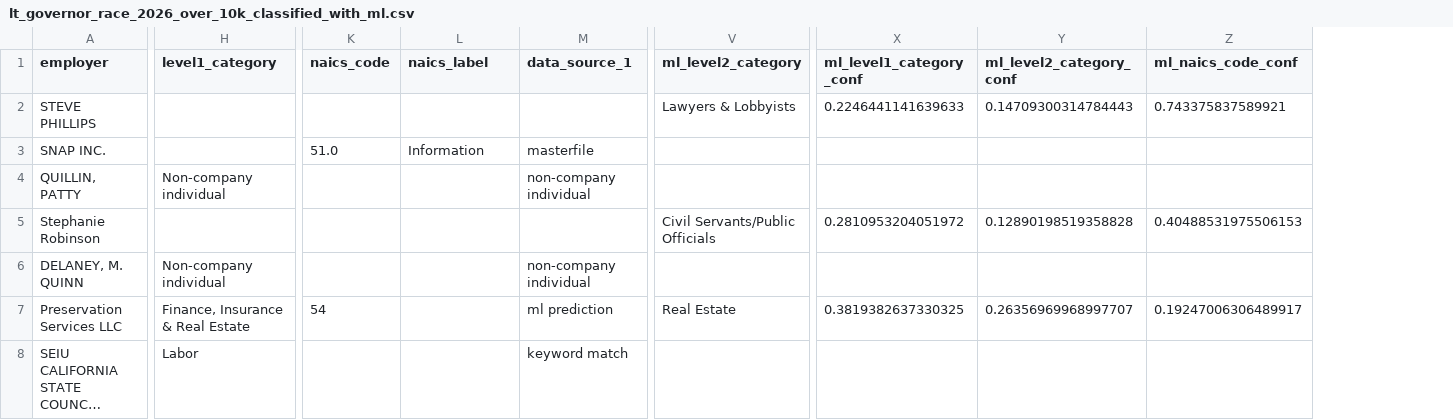
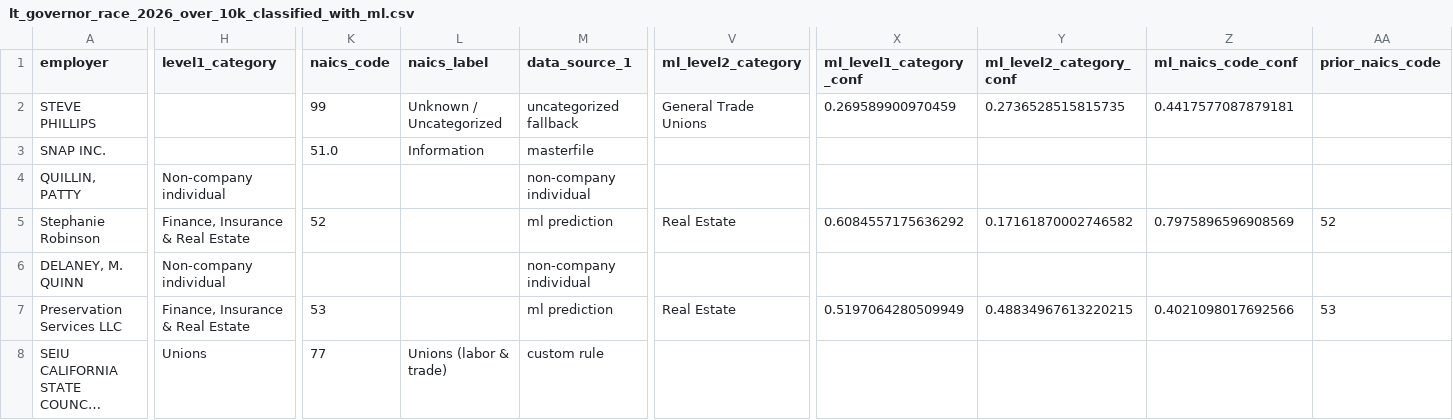
Before and after one commit to Kate-Li-2003/campfin, a CSV file: data/07_output_ml_classification/lt_governor_race_2026_over_10k_classified_with_ml.csv, drawn as a sheet; only a part is shown, gaps mark what is left out; long unchanged cells end in …; the diff covers the shown part only; the diff names each change by its address in the sheet, - before the commit and + after, or states it on an @@ line.

Commit message:
adding two masterfile design (m.f. 1 = naics only; m.f. 2 = custom codes)

```diff
--- a/data/07_output_ml_classification/lt_governor_race_2026_over_10k_classified_with_ml.csv
+++ b/data/07_output_ml_classification/lt_governor_race_2026_over_10k_classified_with_ml.csv
+column AA (prior_naics_code), rows 5-7: 52 |  | 53
-K2 (naics_code): (empty)
+K2 (naics_code): 99
-L2 (naics_label): (empty)
+L2 (naics_label): Unknown / Uncategorized
-M2 (data_source_1): (empty)
+M2 (data_source_1): uncategorized fallback
-V2 (ml_level2_category): Lawyers & Lobbyists
+V2 (ml_level2_category): General Trade Unions
-X2 (ml_level1_category_conf): 0.2246441141639633
+X2 (ml_level1_category_conf): 0.269589900970459
-Y2 (ml_level2_category_conf): 0.14709300314784443
+Y2 (ml_level2_category_conf): 0.2736528515815735
-Z2 (ml_naics_code_conf): 0.743375837589921
+Z2 (ml_naics_code_conf): 0.4417577087879181
-H5 (level1_category): (empty)
+H5 (level1_category): Finance, Insurance & Real Estate
-K5 (naics_code): (empty)
+K5 (naics_code): 52
-M5 (data_source_1): (empty)
+M5 (data_source_1): ml prediction
-V5 (ml_level2_category): Civil Servants/Public Officials
+V5 (ml_level2_category): Real Estate
-X5 (ml_level1_category_conf): 0.2810953204051972
+X5 (ml_level1_category_conf): 0.6084557175636292
-Y5 (ml_level2_category_conf): 0.12890198519358828
+Y5 (ml_level2_category_conf): 0.17161870002746582
-Z5 (ml_naics_code_conf): 0.40488531975506153
+Z5 (ml_naics_code_conf): 0.7975896596908569
-K7 (naics_code): 54
+K7 (naics_code): 53
-X7 (ml_level1_category_conf): 0.3819382637330325
+X7 (ml_level1_category_conf): 0.5197064280509949
-Y7 (ml_level2_category_conf): 0.26356969968997707
+Y7 (ml_level2_category_conf): 0.48834967613220215
-Z7 (ml_naics_code_conf): 0.19247006306489917
+Z7 (ml_naics_code_conf): 0.4021098017692566
-H8 (level1_category): Labor
+H8 (level1_category): Unions
-K8 (naics_code): (empty)
+K8 (naics_code): 77
-L8 (naics_label): (empty)
+L8 (naics_label): Unions (labor & trade)
-M8 (data_source_1): keyword match
+M8 (data_source_1): custom rule
```
Also changed, not shown: 119 edited cells elsewhere in this file, data/07_output_ml_classification/insurance_commissioner_race_2026_over_10k_classified_with_ml.csv, 27 other files.
